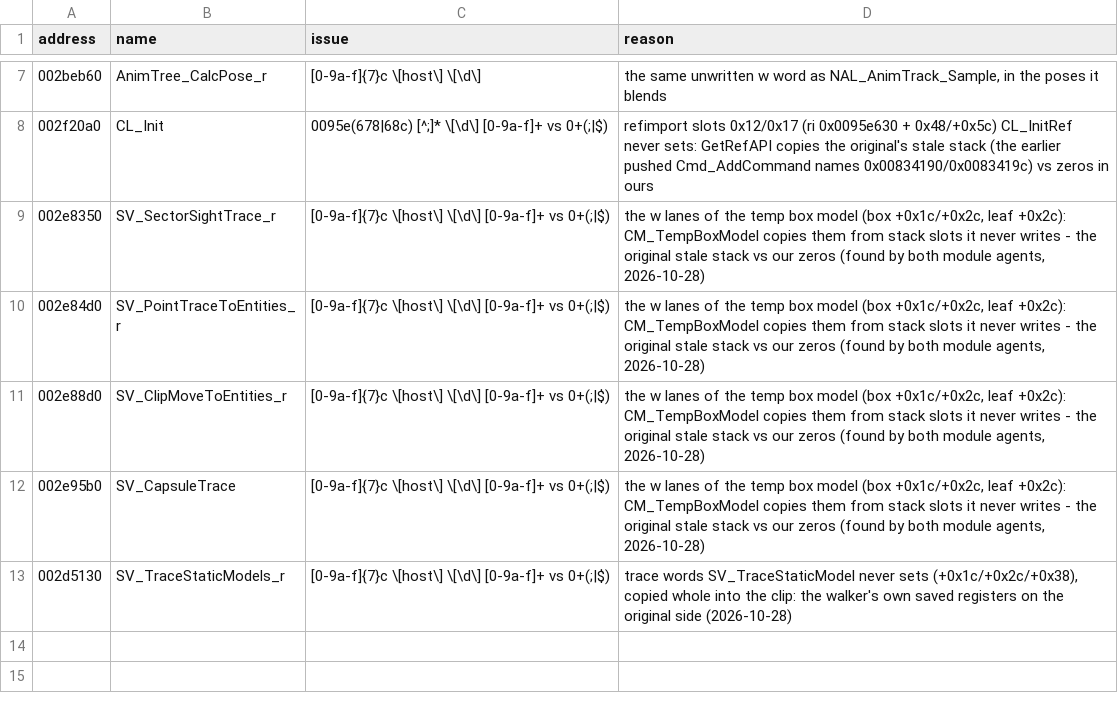
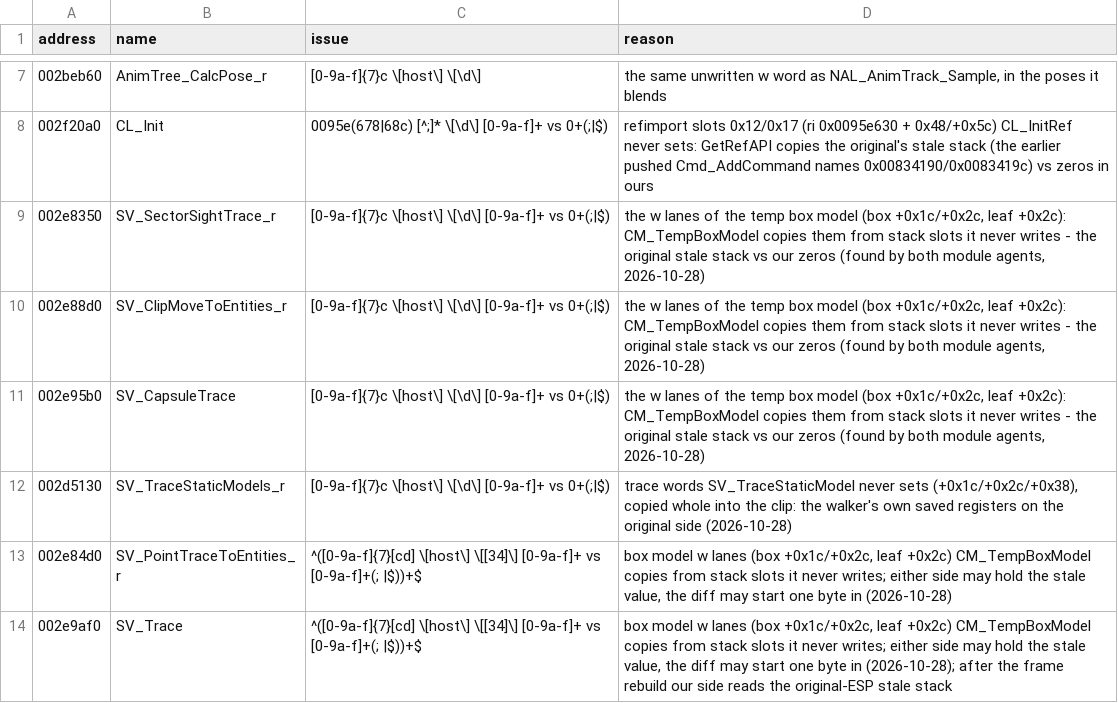
Before and after one commit to SmokeDoggy044/CoD2-BRO-Decomp, a CSV file: tools/data/accepted.csv, drawn as a sheet; only a part is shown, gaps mark what is left out.

```diff
--- a/tools/data/accepted.csv
+++ b/tools/data/accepted.csv
@@ -9,3 +9,2 @@ address,name,issue,reason
 002e8350,SV_SectorSightTrace_r,"[0-9a-f]{7}c \[host\] \[\d\] [0-9a-f]+ vs 0+(;|$)","the w lanes of the temp box model (box +0x1c/+0x2c, leaf +0x2c): CM_TempBoxModel copies them from stack slots it never writes - the original stale stack vs our zeros (found by both module agents, 2026-10-28)"
-002e84d0,SV_PointTraceToEntities_r,"[0-9a-f]{7}c \[host\] \[\d\] [0-9a-f]+ vs 0+(;|$)","the w lanes of the temp box model (box +0x1c/+0x2c, leaf +0x2c): CM_TempBoxModel copies them from stack slots it never writes - the original stale stack vs our zeros (found by both module agents, 2026-10-28)"
 002e88d0,SV_ClipMoveToEntities_r,"[0-9a-f]{7}c \[host\] \[\d\] [0-9a-f]+ vs 0+(;|$)","the w lanes of the temp box model (box +0x1c/+0x2c, leaf +0x2c): CM_TempBoxModel copies them from stack slots it never writes - the original stale stack vs our zeros (found by both module agents, 2026-10-28)"
@@ -13 +12,3 @@ address,name,issue,reason
 002d5130,SV_TraceStaticModels_r,"[0-9a-f]{7}c \[host\] \[\d\] [0-9a-f]+ vs 0+(;|$)","trace words SV_TraceStaticModel never sets (+0x1c/+0x2c/+0x38), copied whole into the clip: the walker's own saved registers on the original side (2026-10-28)"
+002e84d0,SV_PointTraceToEntities_r,"^([0-9a-f]{7}[cd] \[host\] \[[34]\] [0-9a-f]+ vs [0-9a-f]+(; |$))+$","box model w lanes (box +0x1c/+0x2c, leaf +0x2c) CM_TempBoxModel copies from stack slots it never writes; either side may hold the stale value, the diff may start one byte in (2026-10-28)"
+002e9af0,SV_Trace,"^([0-9a-f]{7}[cd] \[host\] \[[34]\] [0-9a-f]+ vs [0-9a-f]+(; |$))+$","box model w lanes (box +0x1c/+0x2c, leaf +0x2c) CM_TempBoxModel copies from stack slots it never writes; either side may hold the stale value, the diff may start one byte in (2026-10-28); after the frame rebuild our side reads the original-ESP stale stack"
```
Also changed, not shown: 1 other file.
